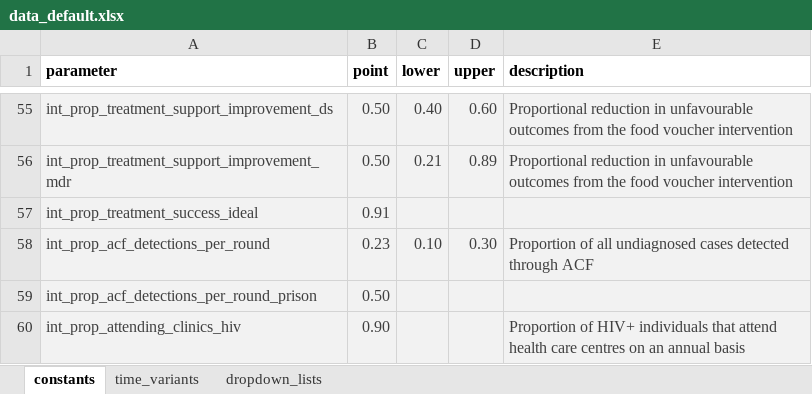
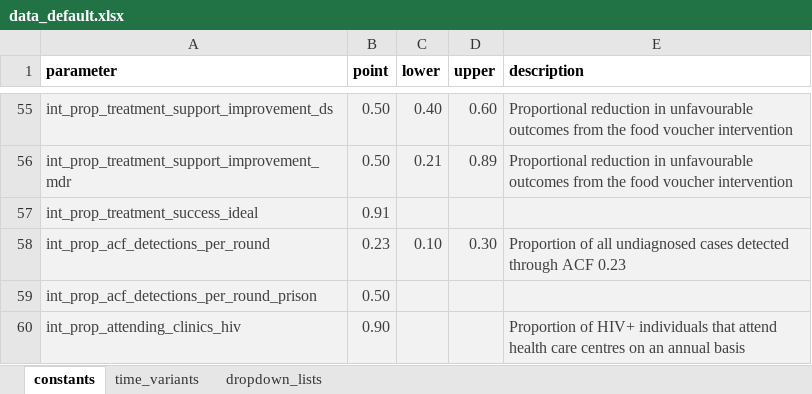
Before and after one commit to monash-emu/AuTuMN, an Excel workbook: autumn/xls/data_default.xlsx, sheet constants, drawn as a sheet; only a part is shown, gaps mark what is left out; values as stored, in another font and other column widths than the file's, no borders; the diff names each change by its address in the sheet, - before the commit and + after, or states it on an @@ line.

```diff
--- a/autumn/xls/data_default.xlsx (sheet constants)
+++ b/autumn/xls/data_default.xlsx (sheet constants)
-E58 (description): …through ACF
+E58 (description): …through ACF 0.23
```
Also changed, not shown: sheet time_variants, autumn/xls/data_fiji.xlsx.
